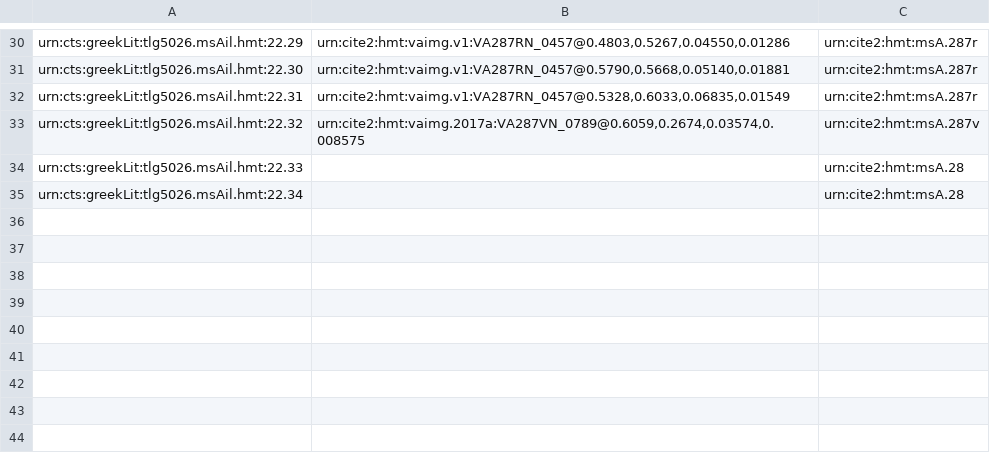
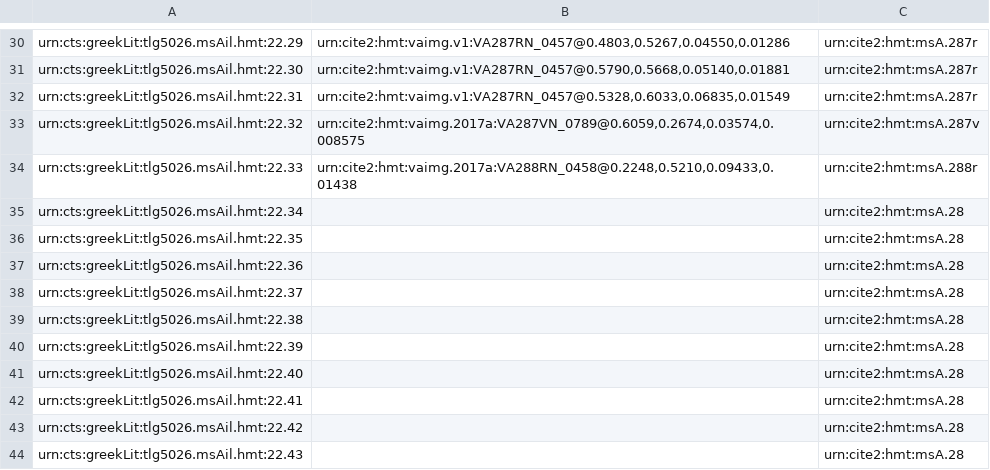
Before and after one commit to hmteditors/closed-hmt-22, a CSV file: collections/venA22-interlinear.csv, drawn as a sheet; only a part is shown, gaps mark what is left out.

Commit message:
Update venA22-interlinear.csv

```diff
--- a/collections/venA22-interlinear.csv
+++ b/collections/venA22-interlinear.csv
@@ -33,3 +33,12 @@ urn:cts:greekLit:tlg5026.msAil.hmt:22.31,"urn:cite2:hmt:vaimg.v1:VA287RN_0457@0.
 urn:cts:greekLit:tlg5026.msAil.hmt:22.32,"urn:cite2:hmt:vaimg.2017a:VA287VN_0789@0.6059,0.2674,0.03574,0.008575",urn:cite2:hmt:msA.287v
-urn:cts:greekLit:tlg5026.msAil.hmt:22.33,"",urn:cite2:hmt:msA.28
+urn:cts:greekLit:tlg5026.msAil.hmt:22.33,"urn:cite2:hmt:vaimg.2017a:VA288RN_0458@0.2248,0.5210,0.09433,0.01438",urn:cite2:hmt:msA.288r
 urn:cts:greekLit:tlg5026.msAil.hmt:22.34,"",urn:cite2:hmt:msA.28
+urn:cts:greekLit:tlg5026.msAil.hmt:22.35,"",urn:cite2:hmt:msA.28
+urn:cts:greekLit:tlg5026.msAil.hmt:22.36,"",urn:cite2:hmt:msA.28
+urn:cts:greekLit:tlg5026.msAil.hmt:22.37,"",urn:cite2:hmt:msA.28
+urn:cts:greekLit:tlg5026.msAil.hmt:22.38,"",urn:cite2:hmt:msA.28
+urn:cts:greekLit:tlg5026.msAil.hmt:22.39,"",urn:cite2:hmt:msA.28
+urn:cts:greekLit:tlg5026.msAil.hmt:22.40,"",urn:cite2:hmt:msA.28
+urn:cts:greekLit:tlg5026.msAil.hmt:22.41,"",urn:cite2:hmt:msA.28
+urn:cts:greekLit:tlg5026.msAil.hmt:22.42,"",urn:cite2:hmt:msA.28
+urn:cts:greekLit:tlg5026.msAil.hmt:22.43,"",urn:cite2:hmt:msA.28
```
